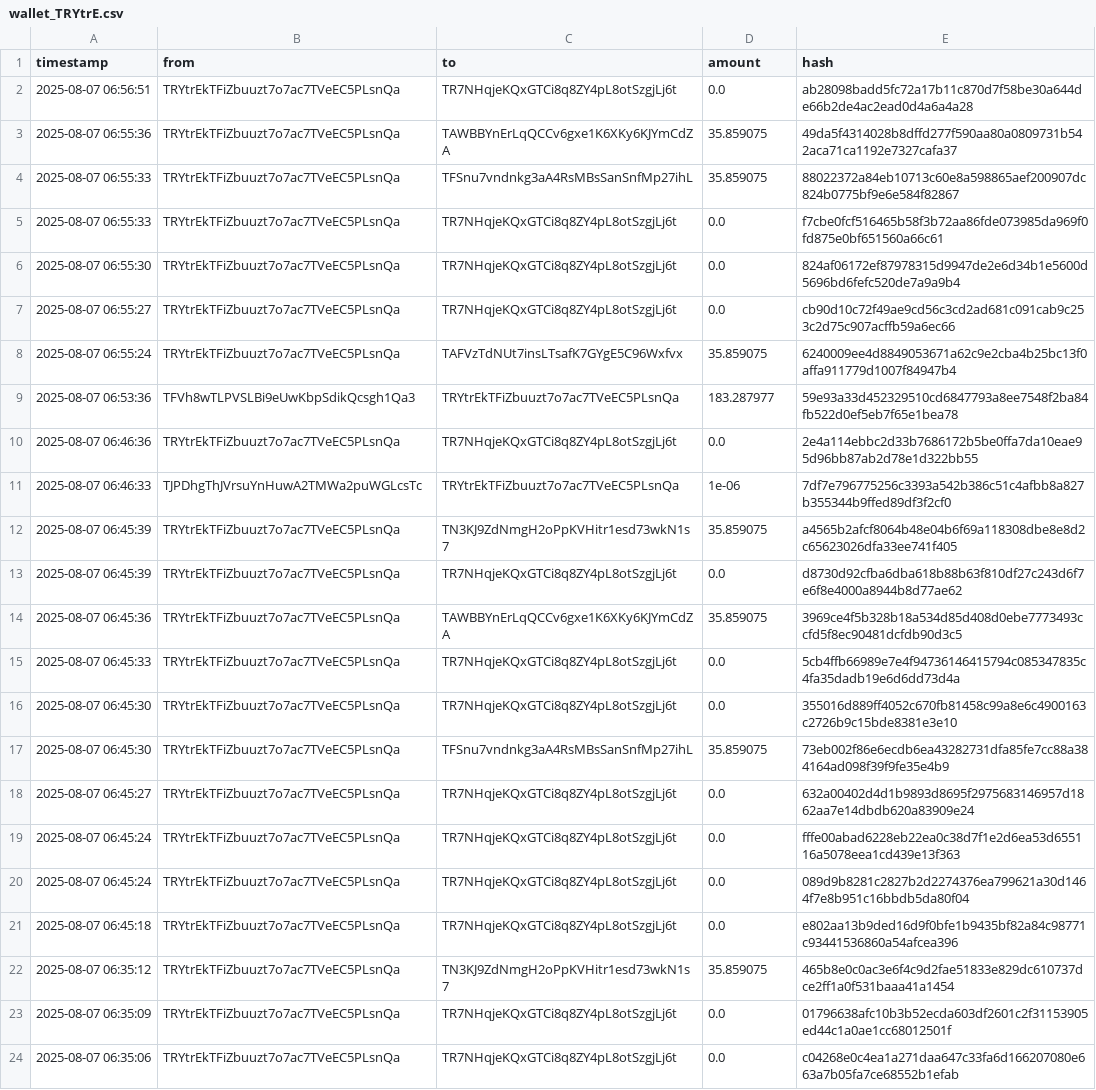
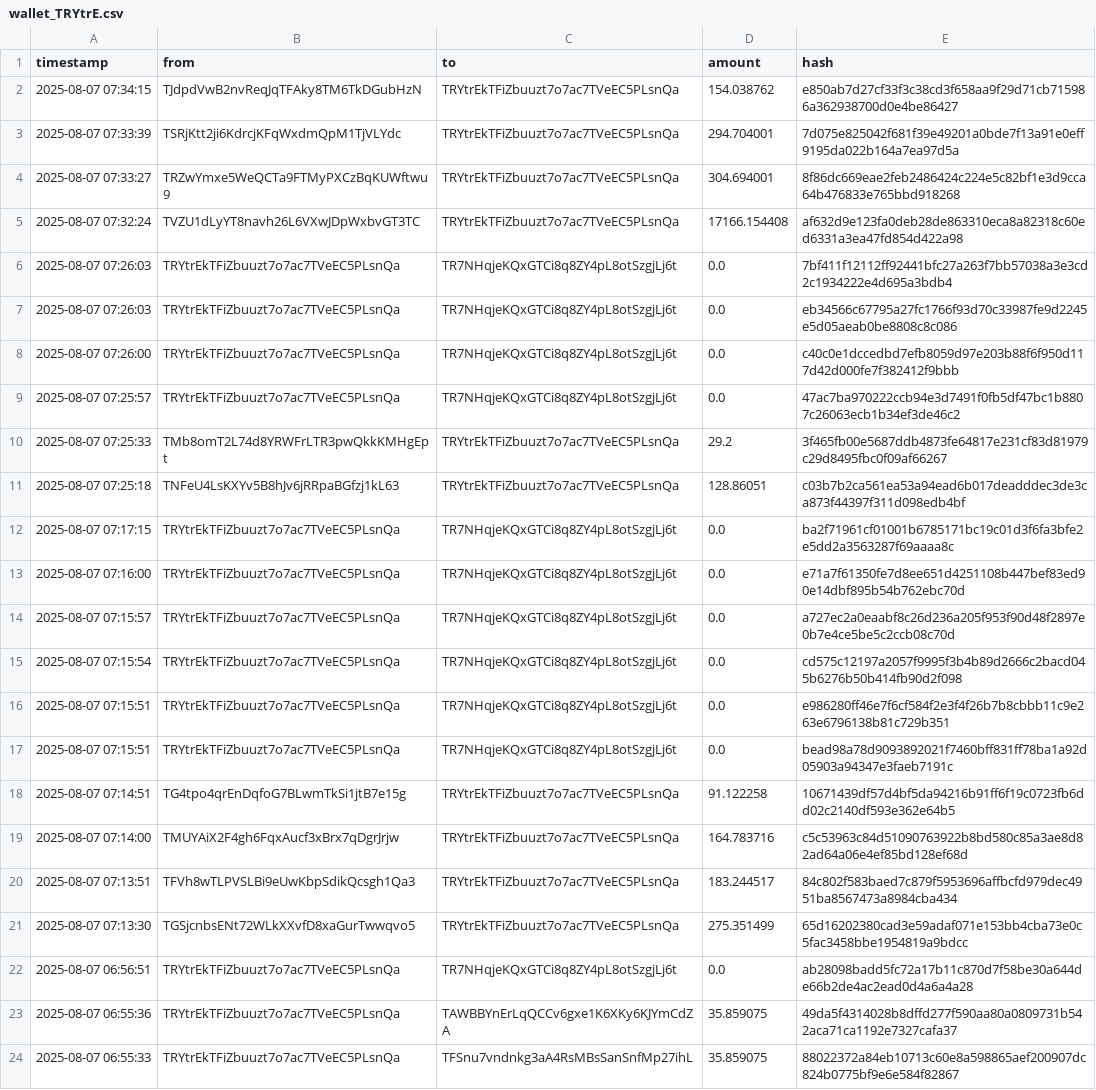
Before and after one commit to Lexsuss/tron-wallet-monitor, a CSV file: data/wallet_TRYtrE.csv, drawn as a sheet; only a part is shown; the shorter side is filled out with more unchanged rows.

```diff
--- a/data/wallet_TRYtrE.csv
+++ b/data/wallet_TRYtrE.csv
@@ -1,2 +1,22 @@
 timestamp,from,to,amount,hash
+2025-08-07 07:34:15,TJdpdVwB2nvReqJqTFAky8TM6TkDGubHzN,TRYtrEkTFiZbuuzt7o7ac7TVeEC5PLsnQa,154.038762,e850ab7d27cf33f3c38cd3f658aa9f29d71cb715986a362938700d0e4be86427
+2025-08-07 07:33:39,TSRjKtt2ji6KdrcjKFqWxdmQpM1TjVLYdc,TRYtrEkTFiZbuuzt7o7ac7TVeEC5PLsnQa,294.704001,7d075e825042f681f39e49201a0bde7f13a91e0eff9195da022b164a7ea97d5a
+2025-08-07 07:33:27,TRZwYmxe5WeQCTa9FTMyPXCzBqKUWftwu9,TRYtrEkTFiZbuuzt7o7ac7TVeEC5PLsnQa,304.694001,8f86dc669eae2feb2486424c224e5c82bf1e3d9cca64b476833e765bbd918268
+2025-08-07 07:32:24,TVZU1dLyYT8navh26L6VXwJDpWxbvGT3TC,TRYtrEkTFiZbuuzt7o7ac7TVeEC5PLsnQa,17166.154408,af632d9e123fa0deb28de863310eca8a82318c60ed6331a3ea47fd854d422a98
+2025-08-07 07:26:03,TRYtrEkTFiZbuuzt7o7ac7TVeEC5PLsnQa,TR7NHqjeKQxGTCi8q8ZY4pL8otSzgjLj6t,0.0,7bf411f12112ff92441bfc27a263f7bb57038a3e3cd2c1934222e4d695a3bdb4
+2025-08-07 07:26:03,TRYtrEkTFiZbuuzt7o7ac7TVeEC5PLsnQa,TR7NHqjeKQxGTCi8q8ZY4pL8otSzgjLj6t,0.0,eb34566c67795a27fc1766f93d70c33987fe9d2245e5d05aeab0be8808c8c086
+2025-08-07 07:26:00,TRYtrEkTFiZbuuzt7o7ac7TVeEC5PLsnQa,TR7NHqjeKQxGTCi8q8ZY4pL8otSzgjLj6t,0.0,c40c0e1dccedbd7efb8059d97e203b88f6f950d117d42d000fe7f382412f9bbb
+2025-08-07 07:25:57,TRYtrEkTFiZbuuzt7o7ac7TVeEC5PLsnQa,TR7NHqjeKQxGTCi8q8ZY4pL8otSzgjLj6t,0.0,47ac7ba970222ccb94e3d7491f0fb5df47bc1b8807c26063ecb1b34ef3de46c2
+2025-08-07 07:25:33,TMb8omT2L74d8YRWFrLTR3pwQkkKMHgEpt,TRYtrEkTFiZbuuzt7o7ac7TVeEC5PLsnQa,29.2,3f465fb00e5687ddb4873fe64817e231cf83d81979c29d8495fbc0f09af66267
+2025-08-07 07:25:18,TNFeU4LsKXYv5B8hJv6jRRpaBGfzj1kL63,TRYtrEkTFiZbuuzt7o7ac7TVeEC5PLsnQa,128.86051,c03b7b2ca561ea53a94ead6b017deadddec3de3ca873f44397f311d098edb4bf
+2025-08-07 07:17:15,TRYtrEkTFiZbuuzt7o7ac7TVeEC5PLsnQa,TR7NHqjeKQxGTCi8q8ZY4pL8otSzgjLj6t,0.0,ba2f71961cf01001b6785171bc19c01d3f6fa3bfe2e5dd2a3563287f69aaaa8c
+2025-08-07 07:16:00,TRYtrEkTFiZbuuzt7o7ac7TVeEC5PLsnQa,TR7NHqjeKQxGTCi8q8ZY4pL8otSzgjLj6t,0.0,e71a7f61350fe7d8ee651d4251108b447bef83ed90e14dbf895b54b762ebc70d
+2025-08-07 07:15:57,TRYtrEkTFiZbuuzt7o7ac7TVeEC5PLsnQa,TR7NHqjeKQxGTCi8q8ZY4pL8otSzgjLj6t,0.0,a727ec2a0eaabf8c26d236a205f953f90d48f2897e0b7e4ce5be5c2ccb08c70d
+2025-08-07 07:15:54,TRYtrEkTFiZbuuzt7o7ac7TVeEC5PLsnQa,TR7NHqjeKQxGTCi8q8ZY4pL8otSzgjLj6t,0.0,cd575c12197a2057f9995f3b4b89d2666c2bacd045b6276b50b414fb90d2f098
+2025-08-07 07:15:51,TRYtrEkTFiZbuuzt7o7ac7TVeEC5PLsnQa,TR7NHqjeKQxGTCi8q8ZY4pL8otSzgjLj6t,0.0,e986280ff46e7f6cf584f2e3f4f26b7b8cbbb11c9e263e6796138b81c729b351
+2025-08-07 07:15:51,TRYtrEkTFiZbuuzt7o7ac7TVeEC5PLsnQa,TR7NHqjeKQxGTCi8q8ZY4pL8otSzgjLj6t,0.0,bead98a78d9093892021f7460bff831ff78ba1a92d05903a94347e3faeb7191c
+2025-08-07 07:14:51,TG4tpo4qrEnDqfoG7BLwmTkSi1jtB7e15g,TRYtrEkTFiZbuuzt7o7ac7TVeEC5PLsnQa,91.122258,10671439df57d4bf5da94216b91ff6f19c0723fb6dd02c2140df593e362e64b5
+2025-08-07 07:14:00,TMUYAiX2F4gh6FqxAucf3xBrx7qDgrJrjw,TRYtrEkTFiZbuuzt7o7ac7TVeEC5PLsnQa,164.783716,c5c53963c84d51090763922b8bd580c85a3ae8d82ad64a06e4ef85bd128ef68d
+2025-08-07 07:13:51,TFVh8wTLPVSLBi9eUwKbpSdikQcsgh1Qa3,TRYtrEkTFiZbuuzt7o7ac7TVeEC5PLsnQa,183.244517,84c802f583baed7c879f5953696affbcfd979dec4951ba8567473a8984cba434
+2025-08-07 07:13:30,TGSjcnbsENt72WLkXXvfD8xaGurTwwqvo5,TRYtrEkTFiZbuuzt7o7ac7TVeEC5PLsnQa,275.351499,65d16202380cad3e59adaf071e153bb4cba73e0c5fac3458bbe1954819a9bdcc
 2025-08-07 06:56:51,TRYtrEkTFiZbuuzt7o7ac7TVeEC5PLsnQa,TR7NHqjeKQxGTCi8q8ZY4pL8otSzgjLj6t,0.0,ab28098badd5fc72a17b11c870d7f58be30a644de66b2de4ac2ead0d4a6a4a28
```
